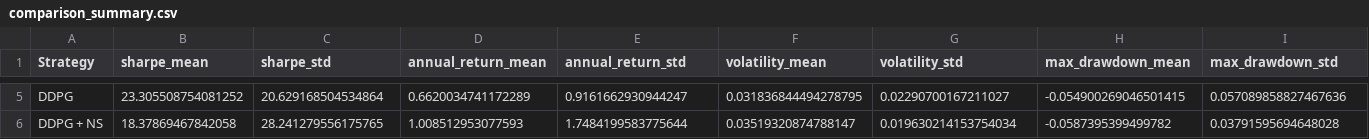
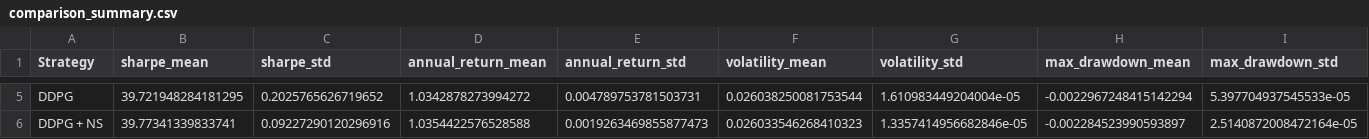
Before and after one commit to basovae/open-endedness_for_po, a CSV file: comparison_summary.csv, drawn as a sheet; only a part is shown, gaps mark what is left out; the diff covers the shown part only; the diff names each change by its address in the sheet, - before the commit and + after, or states it on an @@ line.

```diff
--- a/comparison_summary.csv
+++ b/comparison_summary.csv
-B5 (sharpe_mean): 23.305508754081252
+B5 (sharpe_mean): 39.721948284181295
-C5 (sharpe_std): 20.629168504534864
+C5 (sharpe_std): 0.2025765626719652
-D5 (annual_return_mean): 0.6620034741172289
+D5 (annual_return_mean): 1.0342878273994272
-E5 (annual_return_std): 0.9161662930944247
+E5 (annual_return_std): 0.004789753781503731
-F5 (volatility_mean): 0.031836844494278795
+F5 (volatility_mean): 0.026038250081753544
-G5 (volatility_std): 0.02290700167211027
+G5 (volatility_std): 1.610983449204004e-05
-H5 (max_drawdown_mean): -0.054900269046501415
+H5 (max_drawdown_mean): -0.0022967248415142294
-I5 (max_drawdown_std): 0.057089858827467636
+I5 (max_drawdown_std): 5.397704937545533e-05
-B6 (sharpe_mean): 18.37869467842058
+B6 (sharpe_mean): 39.77341339833741
-C6 (sharpe_std): 28.241279556175765
+C6 (sharpe_std): 0.09227290120296916
-D6 (annual_return_mean): 1.008512953077593
+D6 (annual_return_mean): 1.0354422576528588
-E6 (annual_return_std): 1.7484199583775644
+E6 (annual_return_std): 0.0019263469855877473
-F6 (volatility_mean): 0.03519320874788147
+F6 (volatility_mean): 0.026033546268410323
-G6 (volatility_std): 0.019630214153754034
+G6 (volatility_std): 1.3357414956682846e-05
-H6 (max_drawdown_mean): -0.0587395399499782
+H6 (max_drawdown_mean): -0.002284523990593897
-I6 (max_drawdown_std): 0.03791595694648028
+I6 (max_drawdown_std): 2.5140872008472164e-05
```
Also changed, not shown: 30 edited cells elsewhere in this file, 6 other files.
